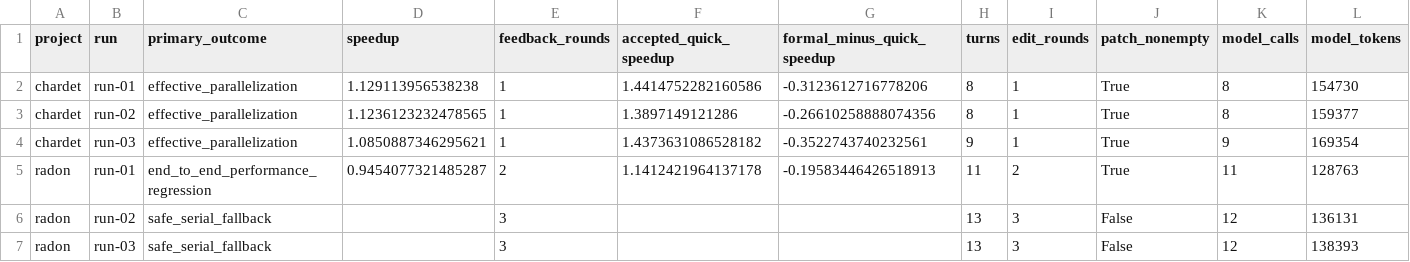
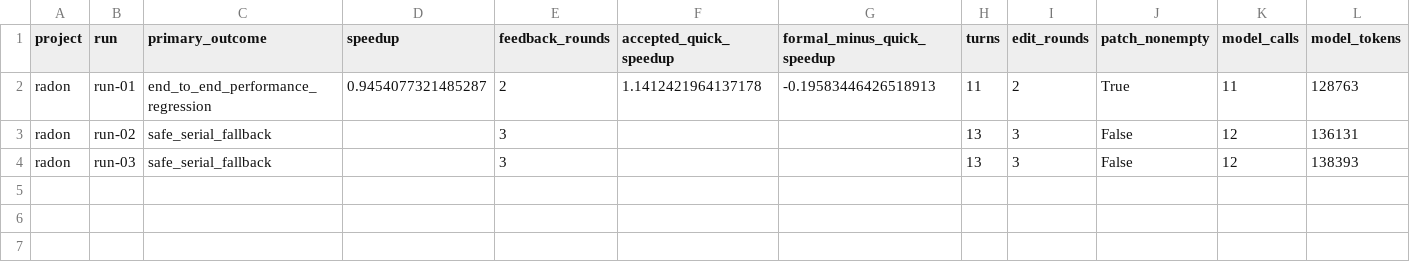
Before and after one commit to hanbao-coder/profile-guided-parallel-agent, a CSV file: results/m5/formal-feedback/summary.csv, drawn as a sheet.

```diff
--- a/results/m5/formal-feedback/summary.csv
+++ b/results/m5/formal-feedback/summary.csv
@@ -1,5 +1,2 @@
 project,run,primary_outcome,speedup,feedback_rounds,accepted_quick_speedup,formal_minus_quick_speedup,turns,edit_rounds,patch_nonempty,model_calls,model_tokens
-chardet,run-01,effective_parallelization,1.129113956538238,1,1.4414752282160586,-0.3123612716778206,8,1,True,8,154730
-chardet,run-02,effective_parallelization,1.1236123232478565,1,1.3897149121286,-0.26610258888074356,8,1,True,8,159377
-chardet,run-03,effective_parallelization,1.0850887346295621,1,1.4373631086528182,-0.3522743740232561,9,1,True,9,169354
 radon,run-01,end_to_end_performance_regression,0.9454077321485287,2,1.1412421964137178,-0.19583446426518913,11,2,True,11,128763
```
Also changed, not shown: results/diagnostic/summary.csv, results/m4/anchor/summary.csv, 39 other files.
